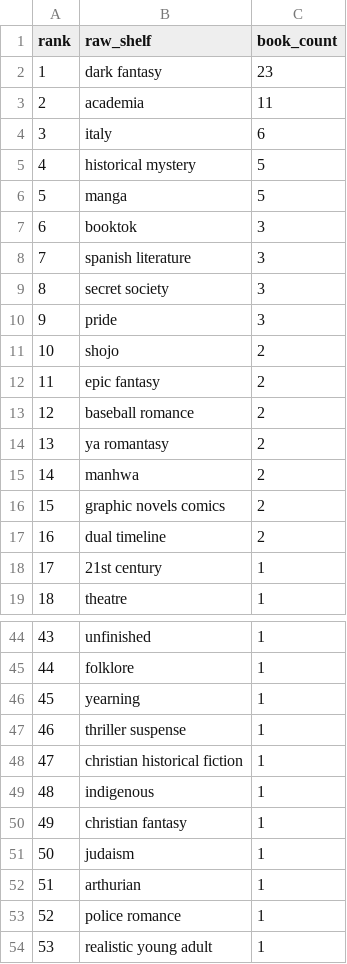
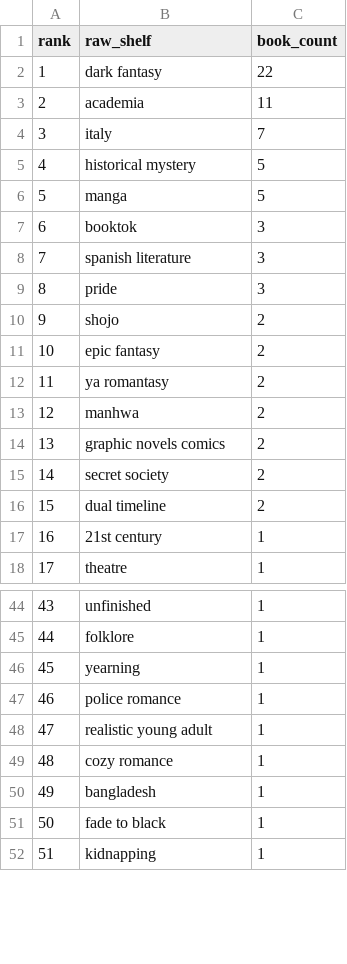
Before and after one commit to mariah32p/threnne-analytics, a CSV file: data/exports/unmapped_shelves.csv, drawn as a sheet; only a part is shown, gaps mark what is left out; the shorter side is filled out with more unchanged rows; removed rows and columns are numbered as before the commit, all else as after; the diff covers the shown part only; the diff names each change by its address in the sheet, - before the commit and + after, or states it on an @@ line.

```diff
--- a/data/exports/unmapped_shelves.csv
+++ b/data/exports/unmapped_shelves.csv
-C2 (book_count): 23
+C2 (book_count): 22
-C4 (book_count): 6
+C4 (book_count): 7
-row 9: 8 | secret society | 3
@@ column A (rank) renumbered between rows 9 and 52 @@
-row 13: 12 | baseball romance | 2
+row 15: 14 | secret society | 2
-row 47: 46 | thriller suspense | 1
@@ row 48 moved to row 53: 52 @@
@@ row 49 moved to row 54: 53 @@
@@ row 50 moved to row 55: 54 @@
-row 51: 50 | judaism | 1
@@ row 52 moved to row 56: 55 @@
```
Also changed, not shown: 1 added row elsewhere in this file, data/exports/forecast_report.csv, data/exports/forecast_stacks_report.csv, 4 other files.
